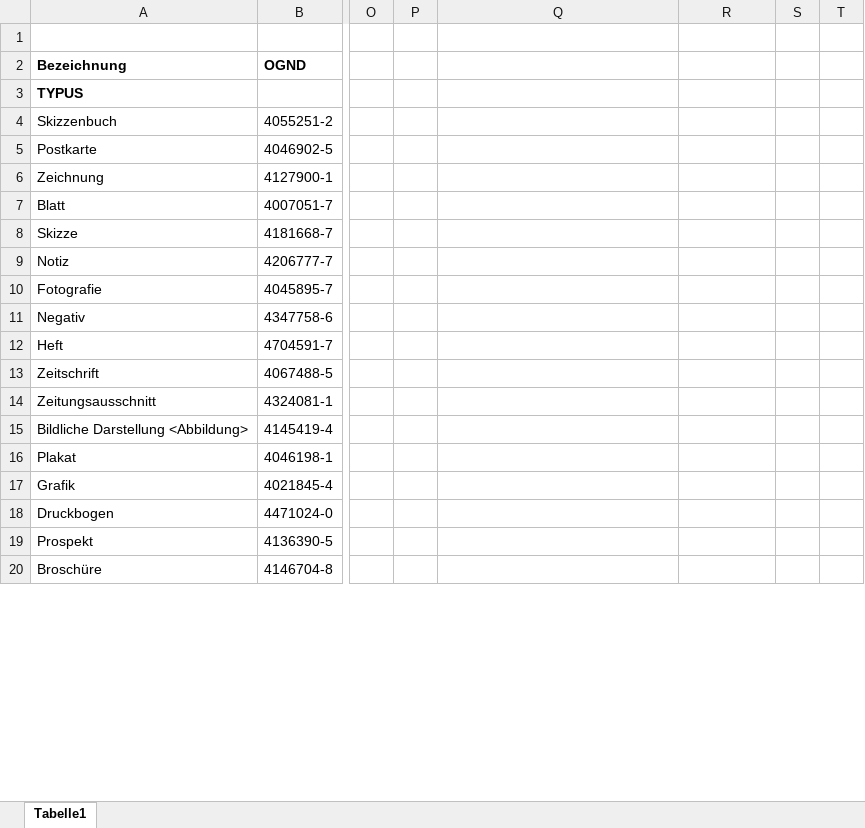
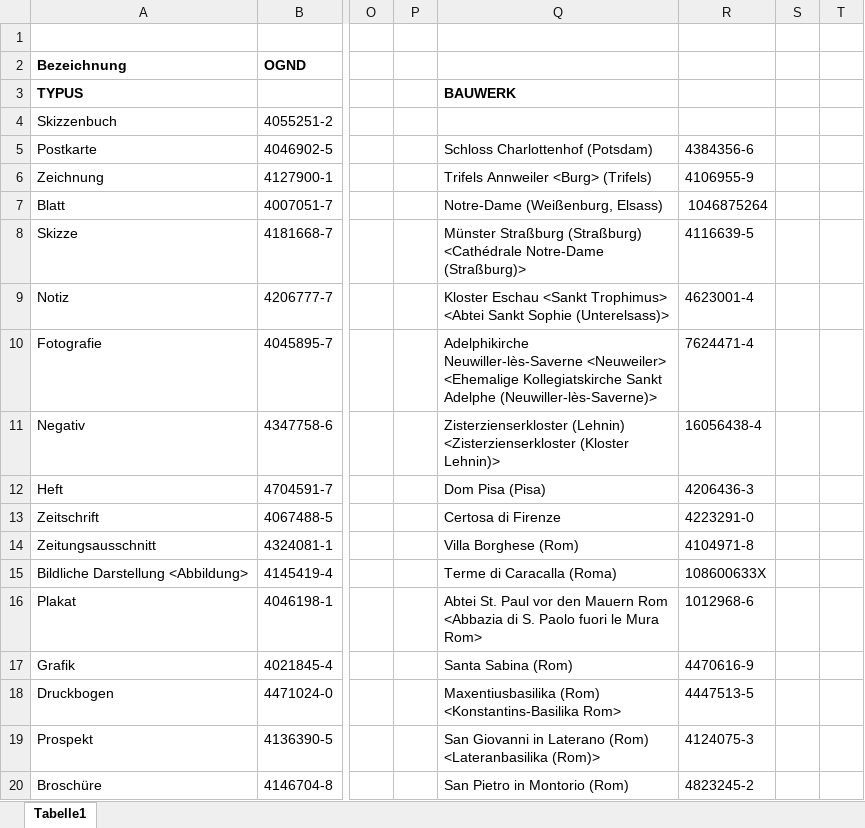
Before and after one commit to acady/geymueller, an Excel workbook: data/christoph/Liste Standart_OGND.xlsx, sheet Tabelle1, drawn as a sheet; only a part is shown, gaps mark what is left out; values as stored, in another font and other column widths than the file's, no borders; the diff covers the shown part only; the diff names each change by its address in the sheet, - before the commit and + after, or states it on an @@ line.

```diff
--- a/data/christoph/Liste Standart_OGND.xlsx (sheet Tabelle1)
+++ b/data/christoph/Liste Standart_OGND.xlsx (sheet Tabelle1)
-Q3: (empty)
+Q3: BAUWERK
-Q5: (empty)
+Q5: Schloss Charlottenhof (Potsdam)
-R5: (empty)
+R5: 4384356-6
-Q6: (empty)
+Q6: Trifels Annweiler <Burg> (Trifels)
-R6: (empty)
+R6: 4106955-9
-Q7: (empty)
+Q7: Notre-Dame (Weißenburg, Elsass)
-R7: (empty)
+R7: 1046875264
-Q8: (empty)
+Q8: Münster Straßburg (Straßburg) <Cathédrale Notre-Dame (Straßburg)>
-R8: (empty)
+R8: 4116639-5
-Q9: (empty)
+Q9: Kloster Eschau <Sankt Trophimus> <Abtei Sankt Sophie (Unterelsass)>
-R9: (empty)
+R9: 4623001-4
-Q10: (empty)
+Q10: Adelphikirche Neuwiller-lès-Saverne <Neuweiler> <Ehemalige Kollegiatskirche Sankt Adelphe (Neuwiller-lès-Saverne)>
-R10: (empty)
+R10: 7624471-4
-Q11: (empty)
+Q11: Zisterzienserkloster (Lehnin) <Zisterzienserkloster (Kloster Lehnin)>
-R11: (empty)
+R11: 16056438-4
-Q12: (empty)
+Q12: Dom Pisa (Pisa)
-R12: (empty)
+R12: 4206436-3
-Q13: (empty)
+Q13: Certosa di Firenze
-R13: (empty)
+R13: 4223291-0
-Q14: (empty)
+Q14: Villa Borghese (Rom)
-R14: (empty)
+R14: 4104971-8
-Q15: (empty)
+Q15: Terme di Caracalla (Roma)
-R15: (empty)
+R15: 108600633X
-Q16: (empty)
+Q16: Abtei St. Paul vor den Mauern Rom <Abbazia di S. Paolo fuori le Mura Rom>
-R16: (empty)
+R16: 1012968-6
-Q17: (empty)
+Q17: Santa Sabina (Rom)
-R17: (empty)
+R17: 4470616-9
-Q18: (empty)
+Q18: Maxentiusbasilika (Rom) <Konstantins-Basilika Rom>
-R18: (empty)
+R18: 4447513-5
-Q19: (empty)
+Q19: San Giovanni in Laterano (Rom) <Lateranbasilika (Rom)>
-R19: (empty)
+R19: 4124075-3
-Q20: (empty)
+Q20: San Pietro in Montorio (Rom)
-R20: (empty)
+R20: 4823245-2
```
Also changed, not shown: 28 added rows, 2 removed rows, 144 edited cells and cell formats elsewhere in this sheet, data/christoph/Intvent_final_0.xlsx, data/christoph/Liste Standarts_Beziehungen.xlsx, 12 other files.
